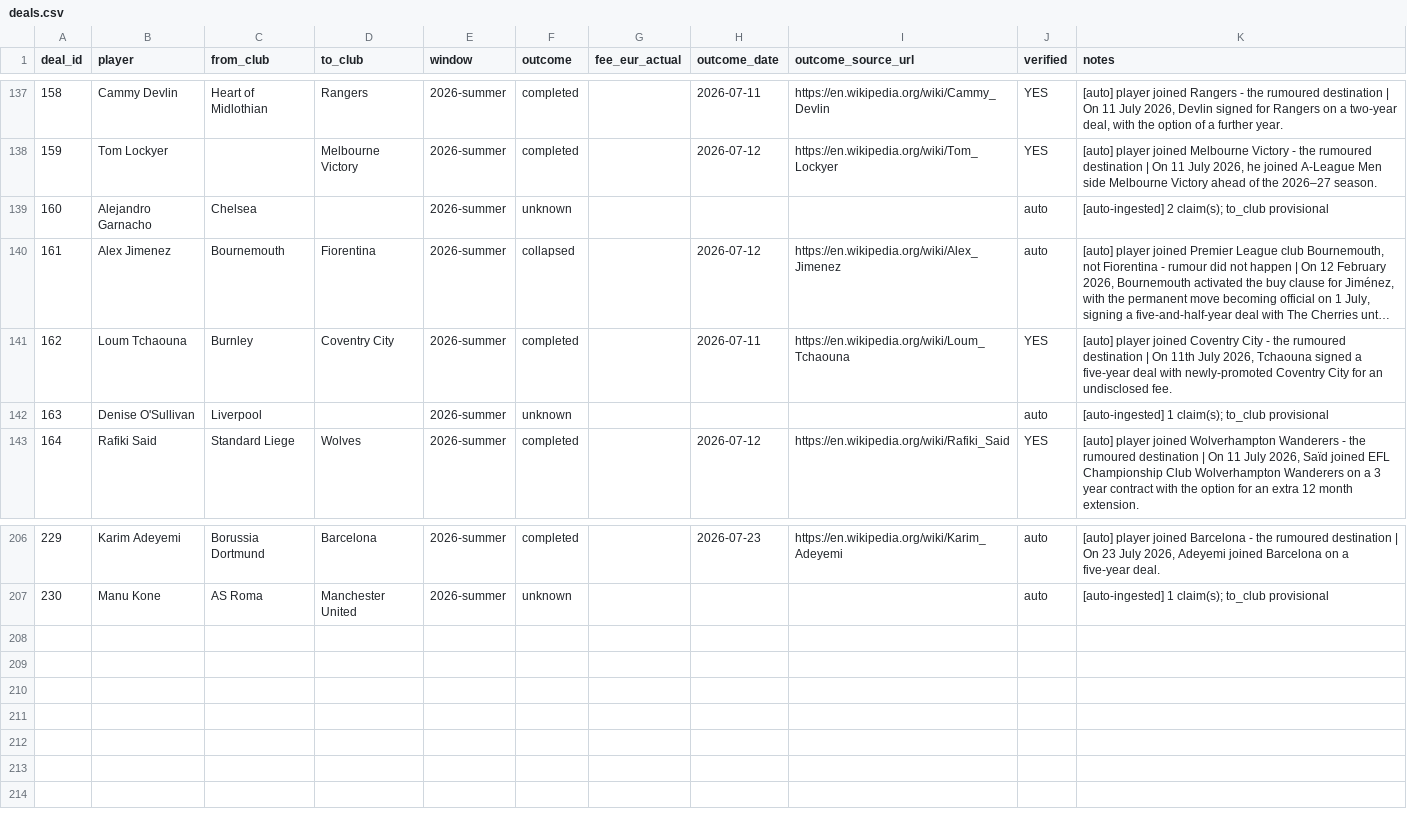
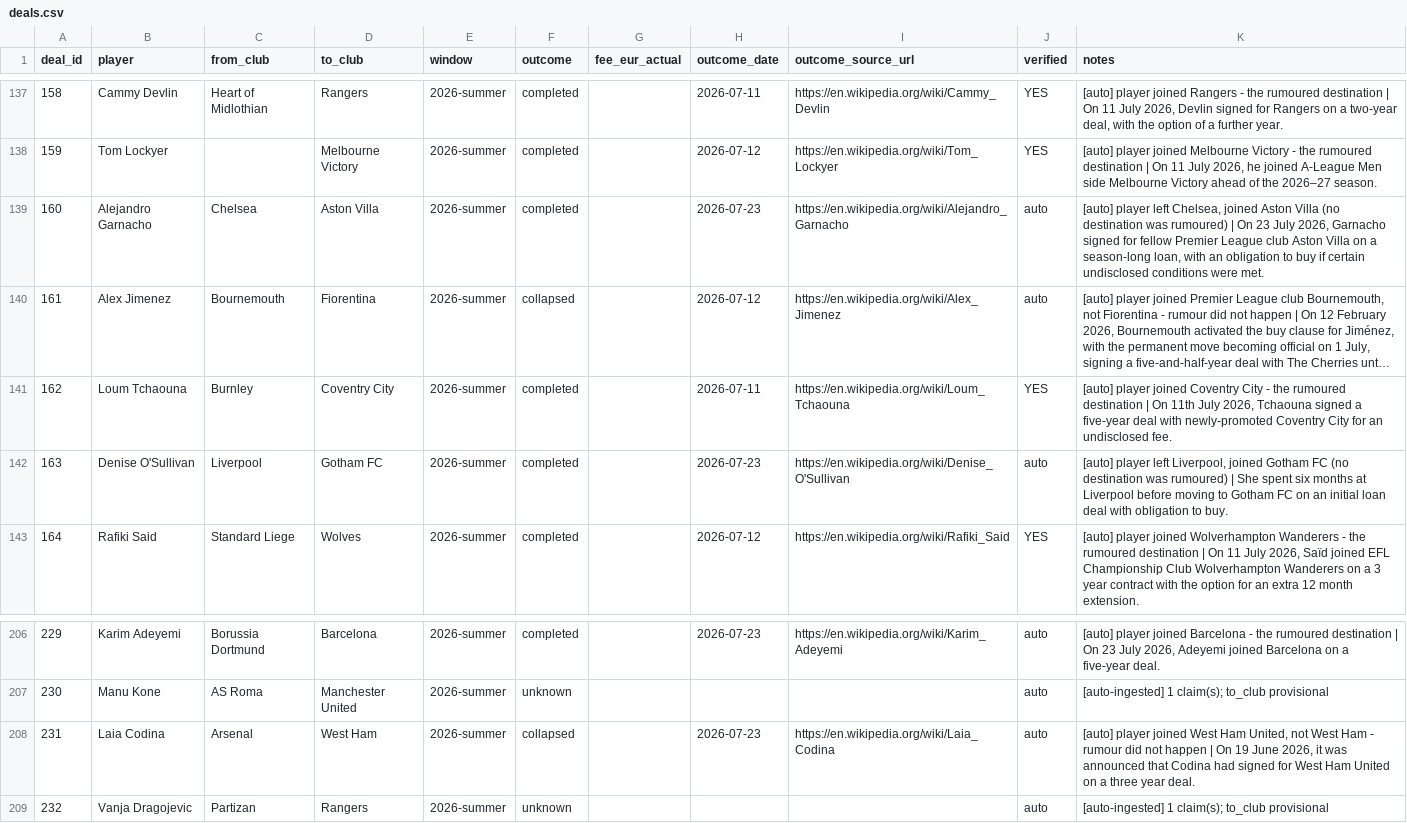
Before and after one commit to har27il/transfer-truth, a CSV file: ground-truth/deals.csv, drawn as a sheet; only a part is shown, gaps mark what is left out; long unchanged cells end in …; the diff names each change by its address in the sheet, - before the commit and + after, or states it on an @@ line.

```diff
--- a/ground-truth/deals.csv
+++ b/ground-truth/deals.csv
-D139 (to_club): (empty)
+D139 (to_club): Aston Villa
-F139 (outcome): unknown
+F139 (outcome): completed
-H139 (outcome_date): (empty)
+H139 (outcome_date): 2026-07-23
-I139 (outcome_source_url): (empty)
+I139 (outcome_source_url): https://en.wikipedia.org/wiki/Alejandro_Garnacho
-K139 (notes): [auto-ingested] 2 claim(s); to_club provisional
+K139 (notes): [auto] player left Chelsea, joined Aston Villa (no destination was rumoured) | On 23 July 2026, Garnacho signed for fellow Premier League club Aston Villa on a season-long loan, with an obligation to buy if certain undisclosed conditions were met.
-D142 (to_club): (empty)
+D142 (to_club): Gotham FC
-F142 (outcome): unknown
+F142 (outcome): completed
-H142 (outcome_date): (empty)
+H142 (outcome_date): 2026-07-23
-I142 (outcome_source_url): (empty)
+I142 (outcome_source_url): https://en.wikipedia.org/wiki/Denise_O'Sullivan
-K142 (notes): [auto-ingested] 1 claim(s); to_club provisional
+K142 (notes): [auto] player left Liverpool, joined Gotham FC (no destination was rumoured) | She spent six months at Liverpool before moving to Gotham FC on an initial loan deal with obligation to buy.
+row 208: 231 | Laia Codina | Arsenal | West Ham | 2026-summer | collapsed |  | 2026-07-23 | https://en.wikipedia.org/wiki/Laia_Codina | auto | [auto] player joined West Ham United, not West Ham - rumour did not happen | On 19 June 2026, it was announced that Codina had signed for West Ham United on a three year deal.
+row 209: 232 | Vanja Dragojevic | Partizan | Rangers | 2026-summer | unknown |  |  |  | auto | [auto-ingested] 1 claim(s); to_club provisional
```
Also changed, not shown: ground-truth/journalist_claims.csv, 2 other files.
